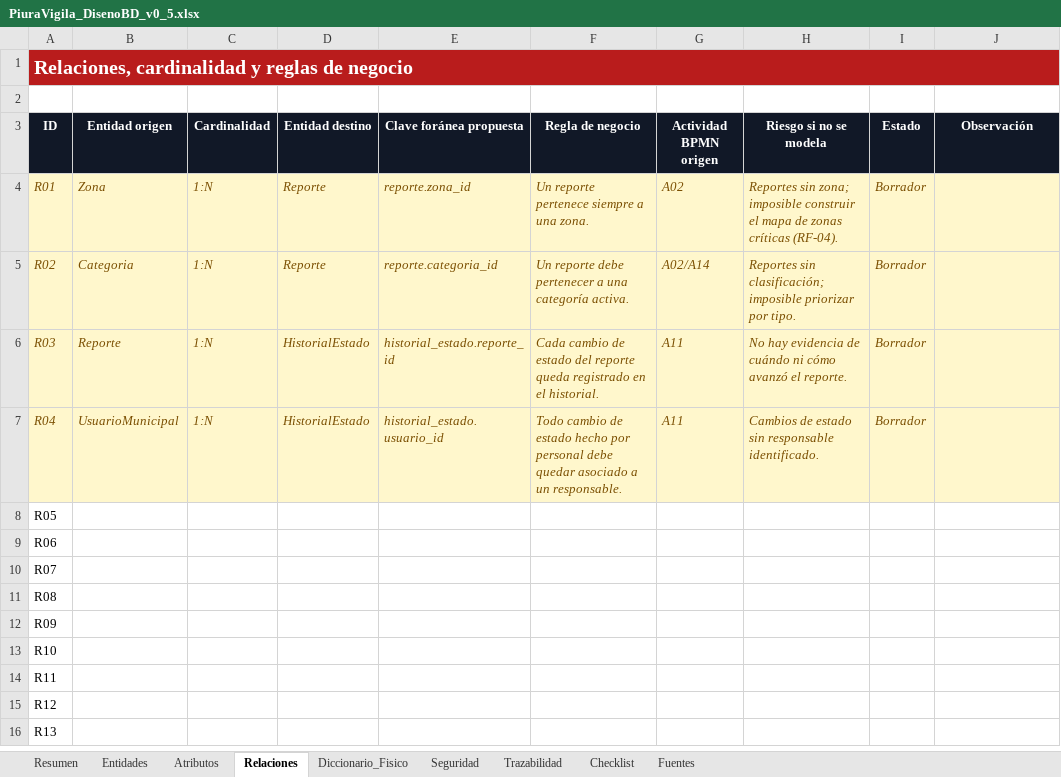
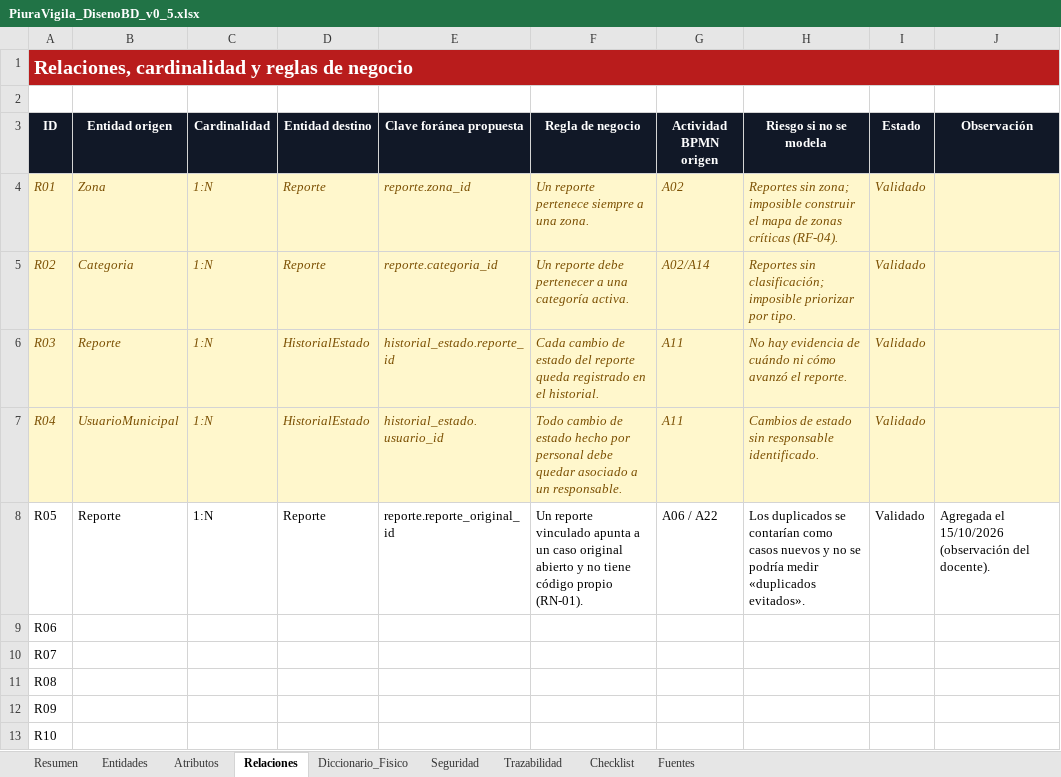
Before and after one commit to SoyJust/PiuraVigila, an Excel workbook: entregables/APF2/Semana 6/PiuraVigila_DisenoBD_v0_5.xlsx, sheet Relaciones, drawn as a sheet; only a part is shown; the shorter side is filled out with more unchanged rows; values as stored, in another font and other column widths than the file's, no borders; conditional formats not drawn; the diff names each change by its address in the sheet, - before the commit and + after, or states it on an @@ line.

Commit message:
docs(apf2): corregir entregables APF2
- Duplicados: caso abierto de la misma categoría y zona y confirmación del
  ciudadano (RN-01, reporte_original_id) en lugar de hash de foto.
- BPMN: anti-spam antes de la búsqueda del caso; rama de vínculo; PNG.
- ER y SQL físico sincronizados con database/01_schema.sql y 02_seed.sql.
- UX/UI y documentación: última actualización y línea de tiempo en lugar
  de próxima acción; distritos reales; R03; T06 y T07.
- Valores dentro de las listas de validación de cada plantilla.

```diff
--- a/entregables/APF2/Semana 6/PiuraVigila_DisenoBD_v0_5.xlsx (sheet Relaciones)
+++ b/entregables/APF2/Semana 6/PiuraVigila_DisenoBD_v0_5.xlsx (sheet Relaciones)
-I4:I7 (Estado): Borrador
+I4:I7 (Estado): Validado
-B8 (Entidad origen): (empty)
+B8 (Entidad origen): Reporte
-C8 (Cardinalidad): (empty)
+C8 (Cardinalidad): 1:N
-D8 (Entidad destino): (empty)
+D8 (Entidad destino): Reporte
-E8 (Clave foránea propuesta): (empty)
+E8 (Clave foránea propuesta): reporte.reporte_original_id
-F8 (Regla de negocio): (empty)
+F8 (Regla de negocio): Un reporte vinculado apunta a un caso original abierto y no tiene código propio (RN-01).
-G8 (Actividad BPMN origen): (empty)
+G8 (Actividad BPMN origen): A06 / A22
-H8 (Riesgo si no se modela): (empty)
+H8 (Riesgo si no se modela): Los duplicados se contarían como casos nuevos y no se podría medir «duplicados evitados».
-I8 (Estado): (empty)
+I8 (Estado): Validado
-J8 (Observación): (empty)
+J8 (Observación): Agregada el 15/10/2026 (observación del docente).
```
Also changed, not shown: sheet Atributos, sheet Diccionario_Fisico, sheet Seguridad, sheet Trazabilidad, sheet Entidades, sheet Checklist, 1 more sheet, entregables/APF2/Semana 5/PiuraVigila_BPM_v0_4.xlsx, entregables/APF2/Semana 7/PiuraVigila_Semana7_UXUI_v0_6.xlsx, 10 other files.
